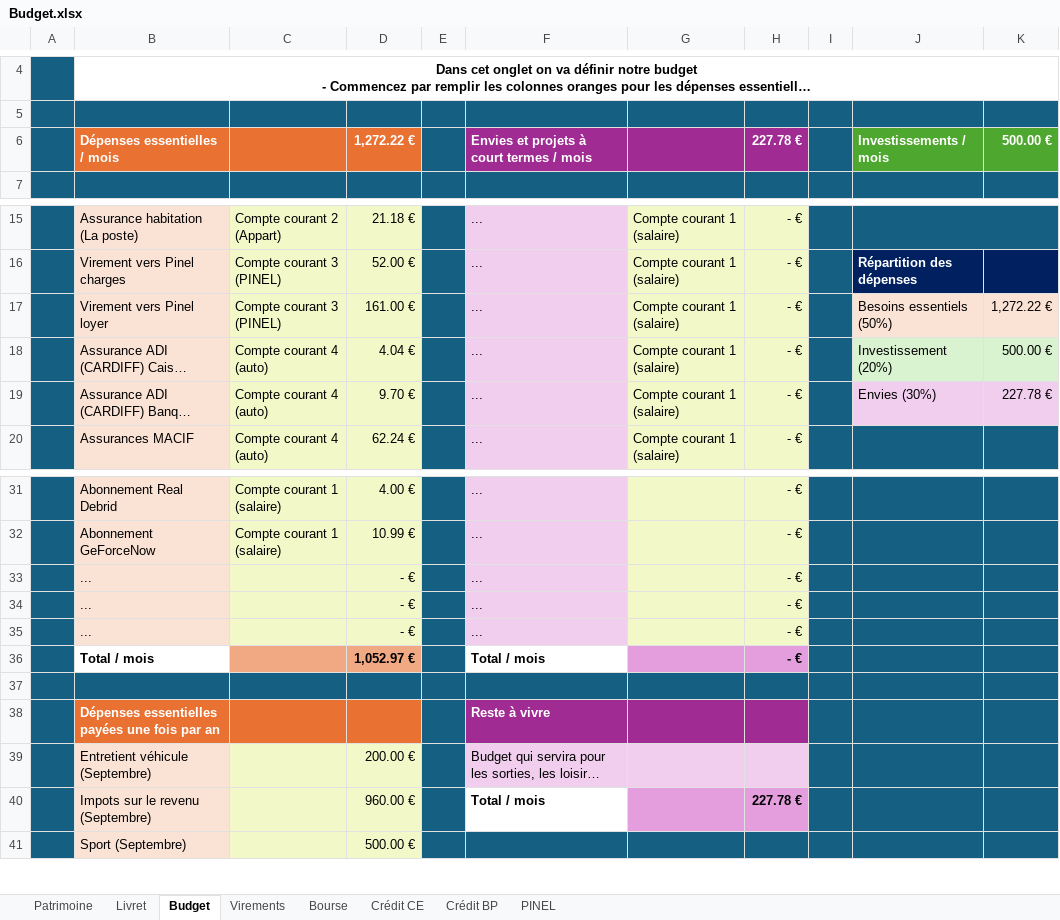
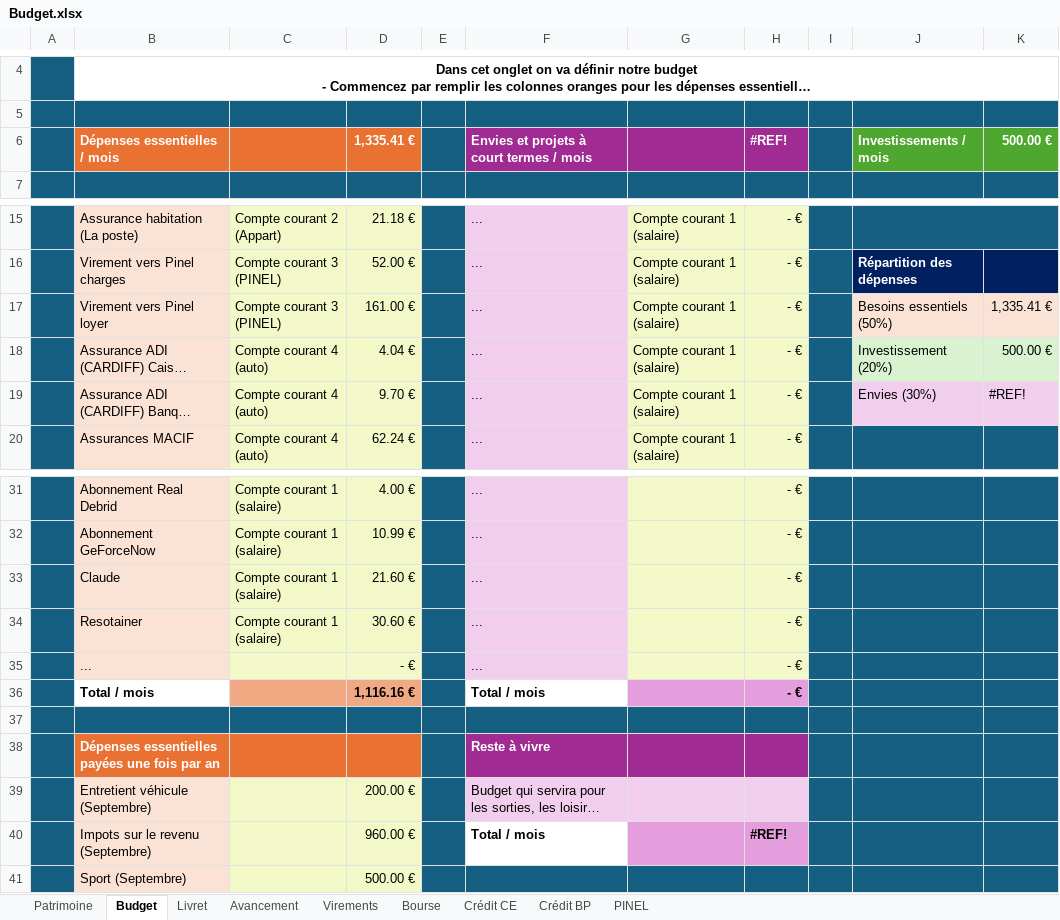
Before and after one commit to ilpittore/RetroPilot, an Excel workbook: Budget.xlsx, sheet Budget, drawn as a sheet; only a part is shown, gaps mark what is left out; long unchanged cells end in …; values as stored, in another font and other column widths than the file's, no borders; charts and pictures not drawn; removed rows and columns are numbered as before the commit, all else as after; the diff names each change by its address in the sheet, - before the commit and + after, or states it on an @@ line.

```diff
--- a/Budget.xlsx (sheet Budget)
+++ b/Budget.xlsx (sheet Budget)
+sheet tab: Avancement
@@ sheet tab order changed: Patrimoine | Budget | Livret | Avancement | Virements | Bourse | Crédit CE | Crédit BP | PINEL @@
-D6: 1,272.22 €
+D6: 1,335.41 €
-H6: 227.78 €
+H6: #REF!
-K17: 1,272.22 €
+K17: 1,335.41 €
-K19: 227.78 €
+K19: #REF!
+row 33:  | Claude | Compte courant 1 (salaire) | 21.60 € |  | ... |  | - €
+row 34:  | Resotainer | Compte courant 1 (salaire) | 30.60 € |  | ... |  | - €
-row 34:  | ... |  | - € |  | ... |  | - €
-row 35:  | ... |  | - € |  | ... |  | - €
-D36: 1,052.97 €
+D36: 1,116.16 €
-H40: 227.78 €
+H40: #REF!
```
Also changed, not shown: sheet Bourse, sheet Livret, sheet Patrimoine, sheet Virements, sheet Crédit BP, sheet Crédit CE, formulas that keep their value, charts or pictures, 38 other files.
